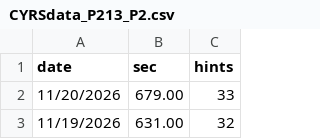
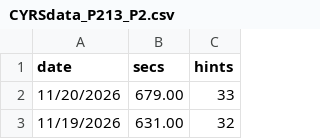
Before and after one commit to sccyr/unidocs, a CSV file: uab/p213/proj2/CYRSdata_P213_P2.csv, drawn as a sheet; only a part is shown.

Commit message:
Update CYRSdata_P213_P2.csv

```diff
--- a/uab/p213/proj2/CYRSdata_P213_P2.csv
+++ b/uab/p213/proj2/CYRSdata_P213_P2.csv
@@ -1,2 +1,2 @@
-date,sec,hints
+date,secs,hints
 11/20/2026,679.00,33
```
